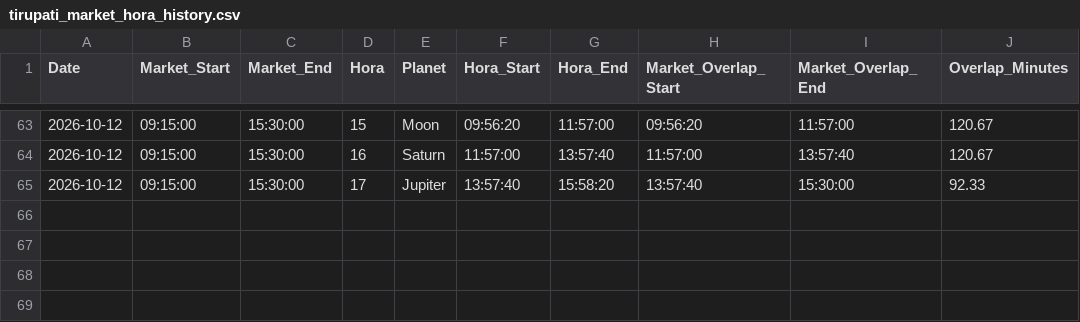
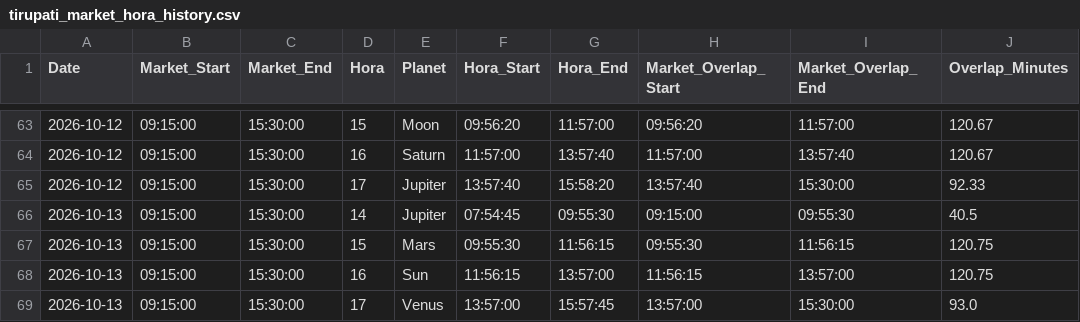
Before and after one commit to chris124839/Hora-Calculation, a CSV file: data/tirupati_market_hora_history.csv, drawn as a sheet; only a part is shown, gaps mark what is left out.

```diff
--- a/data/tirupati_market_hora_history.csv
+++ b/data/tirupati_market_hora_history.csv
@@ -65 +65,5 @@ Date,Market_Start,Market_End,Hora,Planet,Hora_Start,Hora_End,Market_Overlap_Star
 2026-10-12,09:15:00,15:30:00,17,Jupiter,13:57:40,15:58:20,13:57:40,15:30:00,92.33
+2026-10-13,09:15:00,15:30:00,14,Jupiter,07:54:45,09:55:30,09:15:00,09:55:30,40.5
+2026-10-13,09:15:00,15:30:00,15,Mars,09:55:30,11:56:15,09:55:30,11:56:15,120.75
+2026-10-13,09:15:00,15:30:00,16,Sun,11:56:15,13:57:00,11:56:15,13:57:00,120.75
+2026-10-13,09:15:00,15:30:00,17,Venus,13:57:00,15:57:45,13:57:00,15:30:00,93.0
```
Also changed, not shown: 1 other file.
